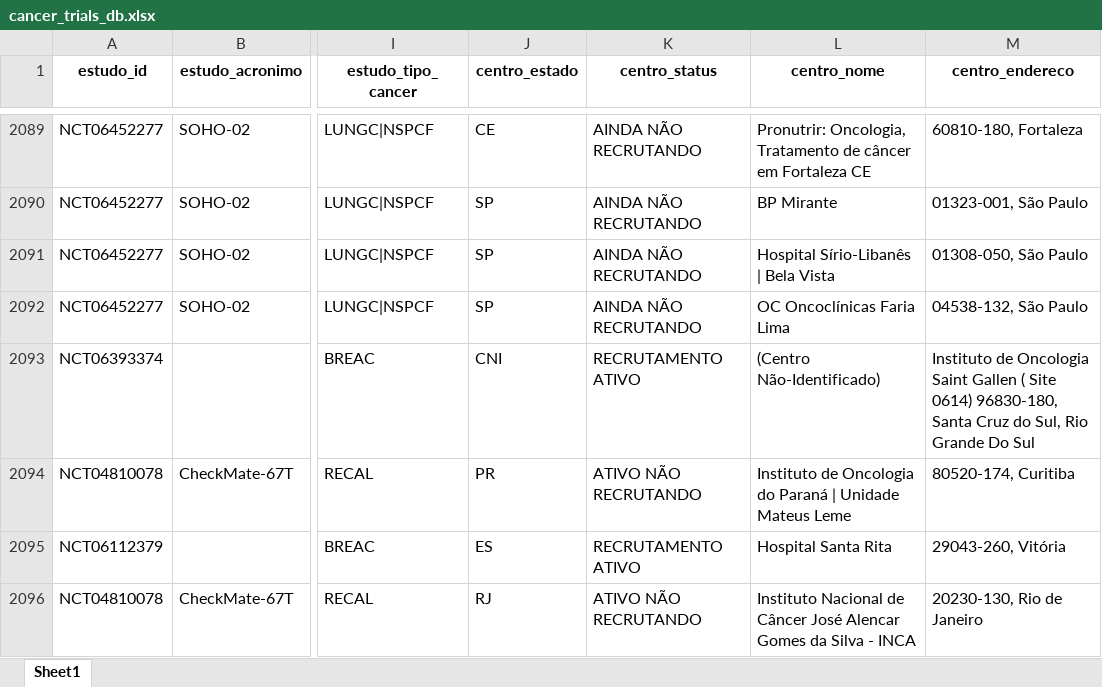
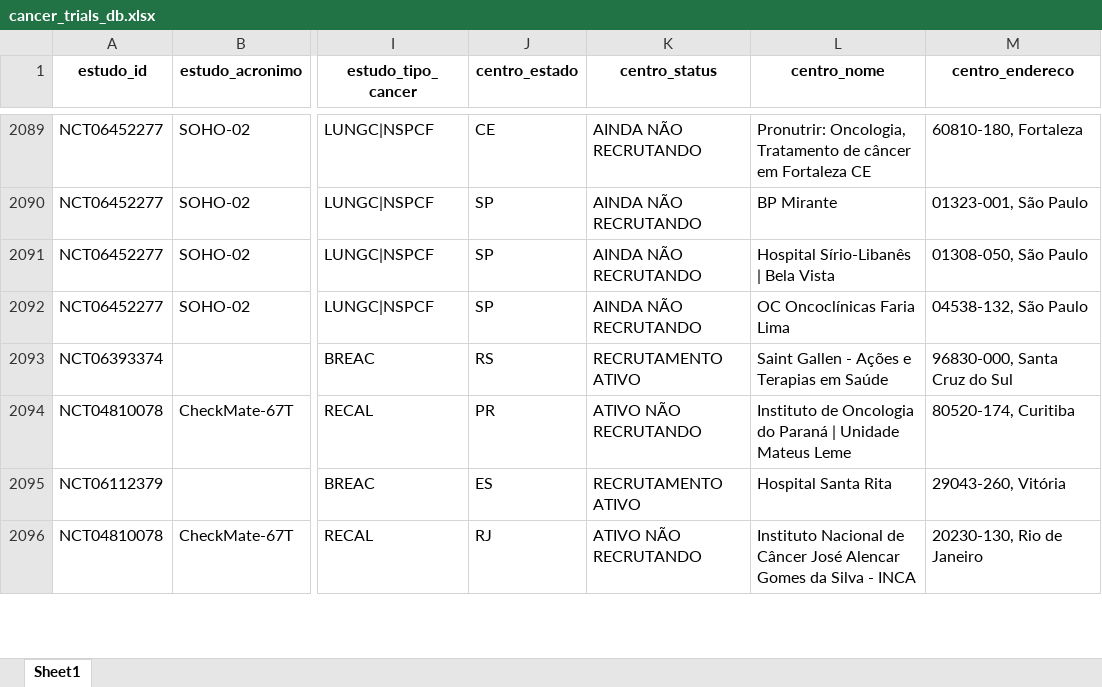
Before and after one commit to felippelazar/CancerTrialsBR, an Excel workbook: data/cancer_trials_db.xlsx, sheet Sheet1, drawn as a sheet; only a part is shown, gaps mark what is left out; values as stored, in another font and other column widths than the file's, no borders; the diff covers the shown part only; the diff names each change by its address in the sheet, - before the commit and + after, or states it on an @@ line.

```diff
--- a/data/cancer_trials_db.xlsx (sheet Sheet1)
+++ b/data/cancer_trials_db.xlsx (sheet Sheet1)
-J2093 (centro_estado): CNI
+J2093 (centro_estado): RS
-L2093 (centro_nome): (Centro Não-Identificado)
+L2093 (centro_nome): Saint Gallen - Ações e Terapias em Saúde
-M2093 (centro_endereco): Instituto de Oncologia Saint Gallen ( Site 0614) 96830-180, Santa Cruz do Sul, Rio Grande Do Sul
+M2093 (centro_endereco): 96830-000, Santa Cruz do Sul
```
Also changed, not shown: 36 edited cells elsewhere in this sheet, 3 other files.
